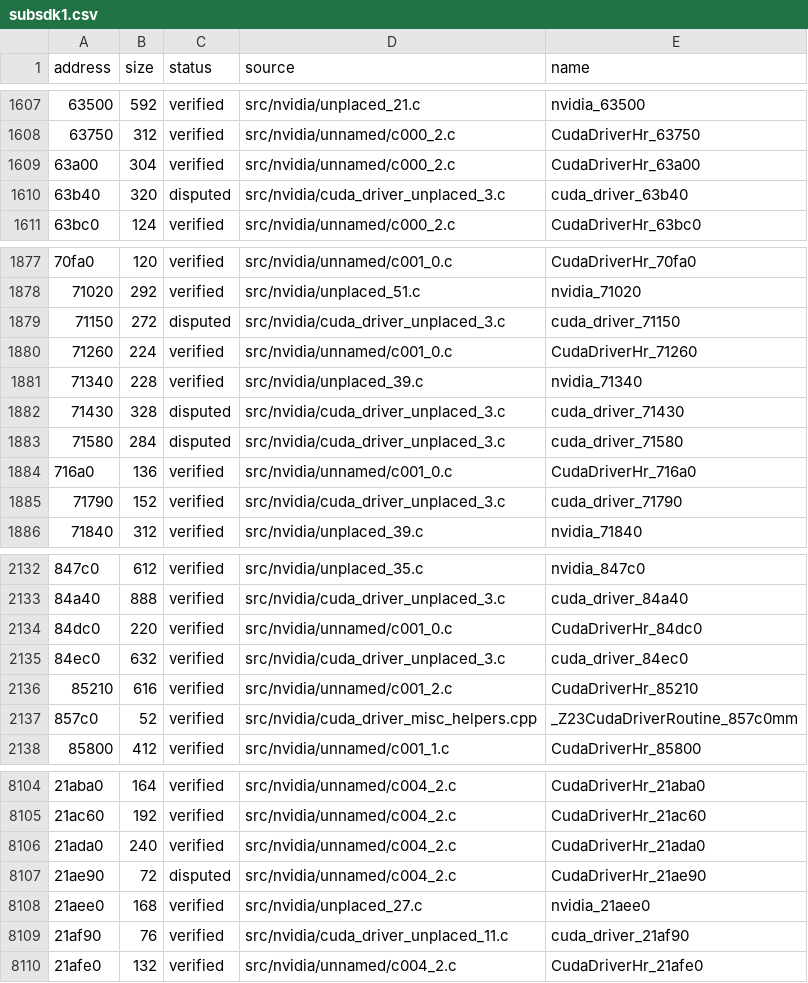
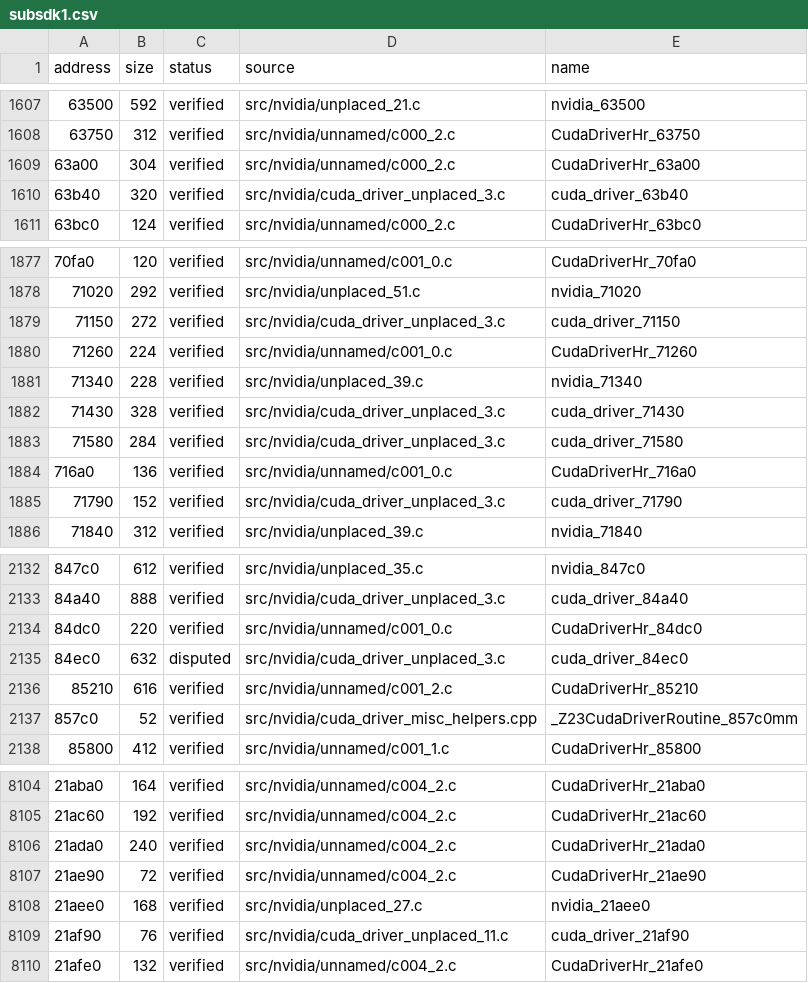
Before and after one commit to vexcited/fefw, a CSV file: data/ledger/subsdk1.csv, drawn as a sheet; only a part is shown, gaps mark what is left out; the diff names each change by its address in the sheet, - before the commit and + after, or states it on an @@ line.

```diff
--- a/data/ledger/subsdk1.csv
+++ b/data/ledger/subsdk1.csv
-C1610 (status): disputed
+C1610 (status): verified
-C1879 (status): disputed
+C1879 (status): verified
-C1882:C1883 (status): disputed
+C1882:C1883 (status): verified
-C2135 (status): verified
+C2135 (status): disputed
-C8107 (status): disputed
+C8107 (status): verified
```
Also changed, not shown: 5 other files.
